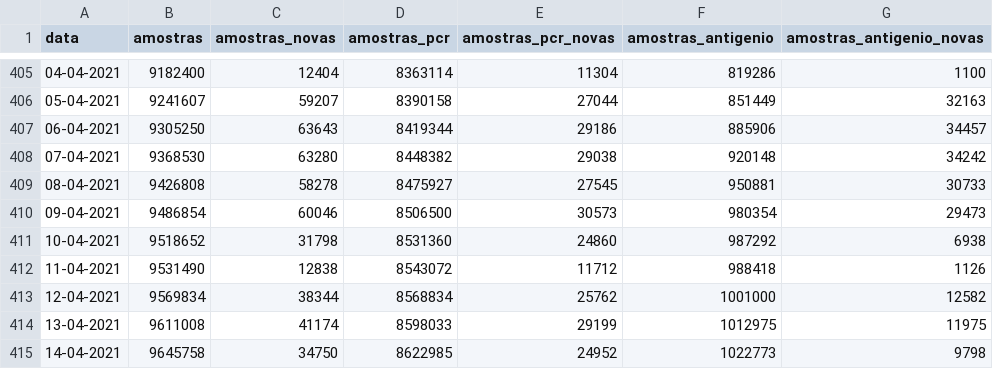
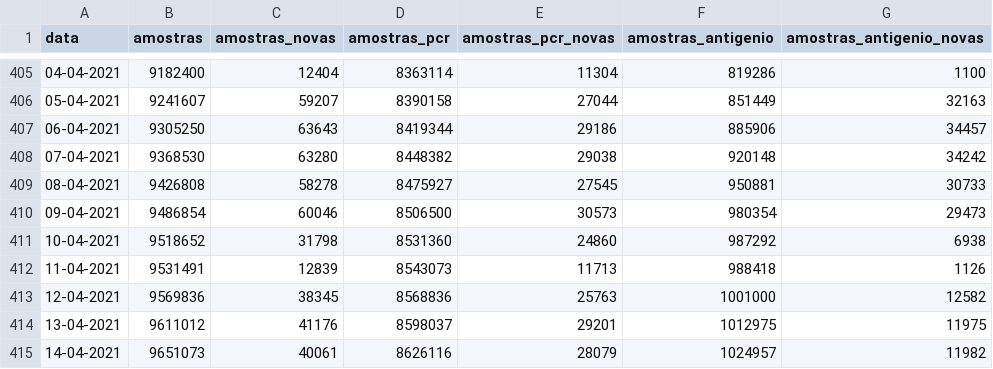
Before and after one commit to dssg-pt/covid19pt-data, a CSV file: amostras.csv, drawn as a sheet; only a part is shown, gaps mark what is left out.

```diff
--- a/amostras.csv
+++ b/amostras.csv
@@ -411,5 +411,5 @@ data,amostras,amostras_novas,amostras_pcr,amostras_pcr_novas,amostras_antigenio,
 10-04-2021,9518652,31798,8531360,24860,987292,6938
-11-04-2021,9531490,12838,8543072,11712,988418,1126
-12-04-2021,9569834,38344,8568834,25762,1001000,12582
-13-04-2021,9611008,41174,8598033,29199,1012975,11975
-14-04-2021,9645758,34750,8622985,24952,1022773,9798
+11-04-2021,9531491,12839,8543073,11713,988418,1126
+12-04-2021,9569836,38345,8568836,25763,1001000,12582
+13-04-2021,9611012,41176,8598037,29201,1012975,11975
+14-04-2021,9651073,40061,8626116,28079,1024957,11982
```
Also changed, not shown: rt.csv.
